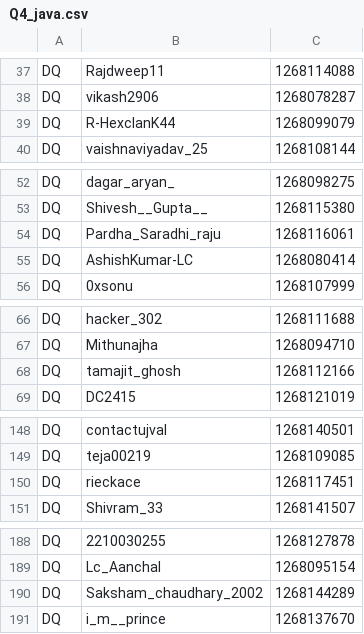
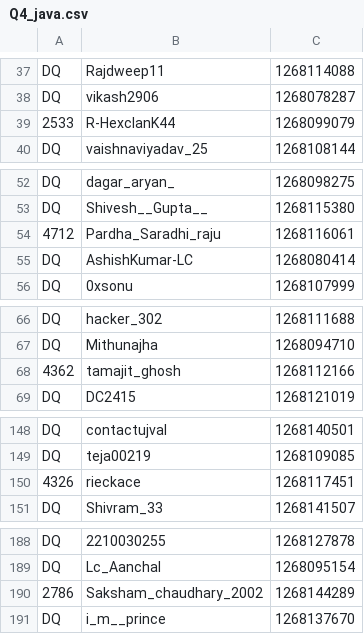
Before and after one commit to NDR0216/LeetCode-AntiCheat, a CSV file: history/W399/Q4_java.csv, drawn as a sheet; only a part is shown, gaps mark what is left out; the diff covers the shown part only.

```diff
--- a/history/W399/Q4_java.csv
+++ b/history/W399/Q4_java.csv
@@ -38,3 +38,3 @@ DQ,Rajdweep11,1268114088
 DQ,vikash2906,1268078287
-DQ,R-HexclanK44,1268099079
+2533,R-HexclanK44,1268099079
 DQ,vaishnaviyadav_25,1268108144
@@ -53,3 +53,3 @@ DQ,dagar_aryan_,1268098275
 DQ,Shivesh__Gupta__,1268115380
-DQ,Pardha_Saradhi_raju,1268116061
+4712,Pardha_Saradhi_raju,1268116061
 DQ,AshishKumar-LC,1268080414
@@ -67,3 +67,3 @@ DQ,hacker_302,1268111688
 DQ,Mithunajha,1268094710
-DQ,tamajit_ghosh,1268112166
+4362,tamajit_ghosh,1268112166
 DQ,DC2415,1268121019
@@ -149,3 +149,3 @@ DQ,contactujval,1268140501
 DQ,teja00219,1268109085
-DQ,rieckace,1268117451
+4326,rieckace,1268117451
 DQ,Shivram_33,1268141507
@@ -189,3 +189,3 @@ DQ,2210030255,1268127878
 DQ,Lc_Aanchal,1268095154
-DQ,Saksham_chaudhary_2002,1268144289
+2786,Saksham_chaudhary_2002,1268144289
 DQ,i_m__prince,1268137670
```
Also changed, not shown: 9 edited cells elsewhere in this file, history/W395/Q3_cpp.csv, 1 other file.
